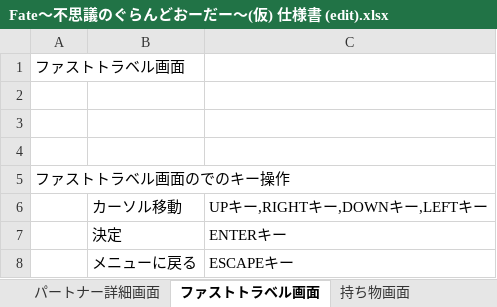
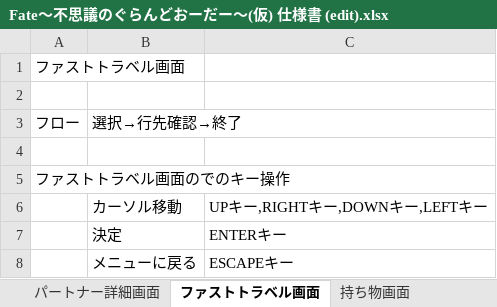
Before and after one commit to gozi200/Roguelike_Unity, an Excel workbook: Roguelike/仕様関係/Fate～不思議のぐらんどおーだー～(仮) 仕様書 (edit).xlsx, sheet ファストトラベル画面, drawn as a sheet; values as stored, in another font and other column widths than the file's, no borders; the diff names each change by its address in the sheet, - before the commit and + after, or states it on an @@ line.

```diff
--- a/Roguelike/仕様関係/Fate～不思議のぐらんどおーだー～(仮) 仕様書 (edit).xlsx (sheet ファストトラベル画面)
+++ b/Roguelike/仕様関係/Fate～不思議のぐらんどおーだー～(仮) 仕様書 (edit).xlsx (sheet ファストトラベル画面)
-row 3: (empty)
+row 3: フロー | 選択→行先確認→終了
```
Also changed, not shown: sheet 持ち物画面, sheet パートナー詳細画面, sheet ゲーム設定画面, sheet プレイヤー詳細画面, sheet キャラクターセレクト画面, sheet 錬金画面, 1 more sheet, other sheet tabs, charts or pictures, 14 other files.
